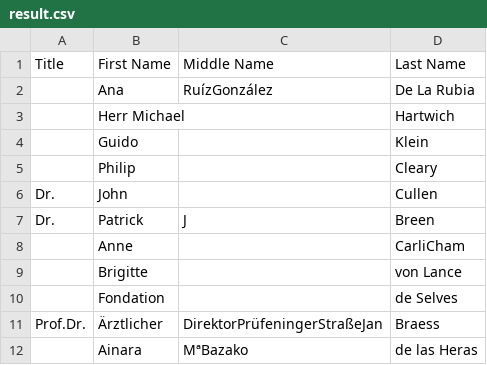
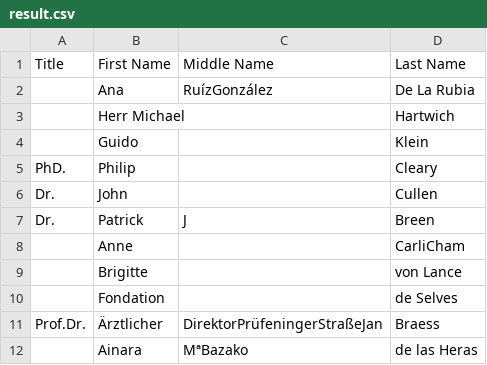
Before and after one commit to ChenSunMac/Java_project, a CSV file: Name_Parser/result.csv, drawn as a sheet.

```diff
--- a/Name_Parser/result.csv
+++ b/Name_Parser/result.csv
@@ -4,3 +4,3 @@ Title,First Name,Middle Name,Last Name
 ,Guido,,Klein
-,Philip,,Cleary
+PhD.,Philip,,Cleary
 Dr.,John,,Cullen
```
Also changed, not shown: 4 other files.
